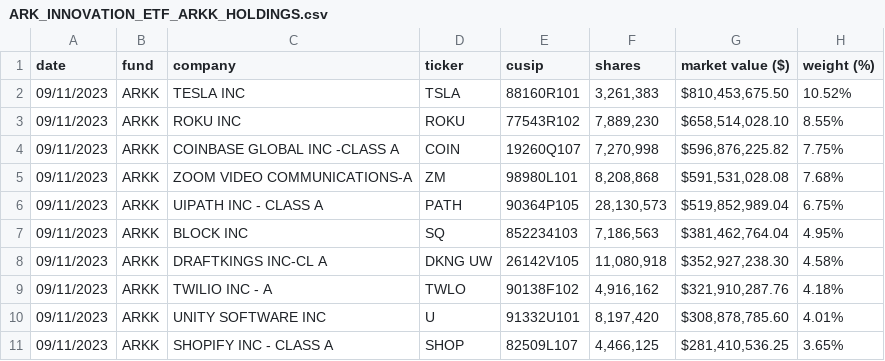
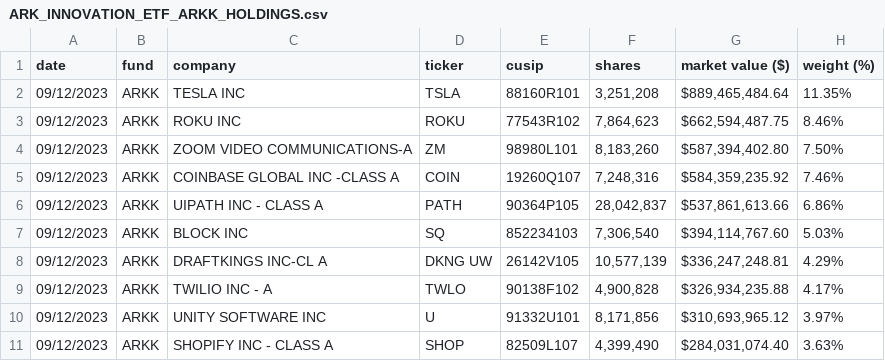
Before and after one commit to tsekityam/ark-funds-flat-data, a CSV file: ARK_INNOVATION_ETF_ARKK_HOLDINGS.csv, drawn as a sheet; only a part is shown; the diff covers the shown part only.

Commit message:
Flat: latest data (2023-09-13T00:18:33.886Z) {   "date": "2023-09-13T00:18:33.886Z",   "files": [     {       "name": "ARK_INNOVATION_ETF_ARKK_HOLDINGS.csv",       "deltaBytes": 0,       "source": "https://ark-funds.com/wp-content/uploads/funds-etf-csv/ARK_INNOVATION_ETF_ARKK_HOLDINGS.csv"     },     {       "name": "raw/ARK_INNOVATION_ETF_ARKK_HOLDINGS.csv",       "deltaBytes": 0,       "source": "https://ark-funds.com/wp-content/uploads/funds-etf-csv/ARK_INNOVATION_ETF_ARKK_HOLDINGS.csv"     }   ] }

```diff
--- a/ARK_INNOVATION_ETF_ARKK_HOLDINGS.csv
+++ b/ARK_INNOVATION_ETF_ARKK_HOLDINGS.csv
@@ -1,11 +1,11 @@
 date,fund,company,ticker,cusip,shares,market value ($),weight (%)
-09/11/2023,ARKK,TESLA INC,TSLA,88160R101,"3,261,383","$810,453,675.50",10.52%
-09/11/2023,ARKK,ROKU INC,ROKU,77543R102,"7,889,230","$658,514,028.10",8.55%
-09/11/2023,ARKK,COINBASE GLOBAL INC -CLASS A,COIN,19260Q107,"7,270,998","$596,876,225.82",7.75%
-09/11/2023,ARKK,ZOOM VIDEO COMMUNICATIONS-A,ZM,98980L101,"8,208,868","$591,531,028.08",7.68%
-09/11/2023,ARKK,UIPATH INC - CLASS A,PATH,90364P105,"28,130,573","$519,852,989.04",6.75%
-09/11/2023,ARKK,BLOCK INC,SQ,852234103,"7,186,563","$381,462,764.04",4.95%
-09/11/2023,ARKK,DRAFTKINGS INC-CL A,DKNG UW,26142V105,"11,080,918","$352,927,238.30",4.58%
-09/11/2023,ARKK,TWILIO INC - A,TWLO,90138F102,"4,916,162","$321,910,287.76",4.18%
-09/11/2023,ARKK,UNITY SOFTWARE INC,U,91332U101,"8,197,420","$308,878,785.60",4.01%
-09/11/2023,ARKK,SHOPIFY INC - CLASS A,SHOP,82509L107,"4,466,125","$281,410,536.25",3.65%
+09/12/2023,ARKK,TESLA INC,TSLA,88160R101,"3,251,208","$889,465,484.64",11.35%
+09/12/2023,ARKK,ROKU INC,ROKU,77543R102,"7,864,623","$662,594,487.75",8.46%
+09/12/2023,ARKK,ZOOM VIDEO COMMUNICATIONS-A,ZM,98980L101,"8,183,260","$587,394,402.80",7.50%
+09/12/2023,ARKK,COINBASE GLOBAL INC -CLASS A,COIN,19260Q107,"7,248,316","$584,359,235.92",7.46%
+09/12/2023,ARKK,UIPATH INC - CLASS A,PATH,90364P105,"28,042,837","$537,861,613.66",6.86%
+09/12/2023,ARKK,BLOCK INC,SQ,852234103,"7,306,540","$394,114,767.60",5.03%
+09/12/2023,ARKK,DRAFTKINGS INC-CL A,DKNG UW,26142V105,"10,577,139","$336,247,248.81",4.29%
+09/12/2023,ARKK,TWILIO INC - A,TWLO,90138F102,"4,900,828","$326,934,235.88",4.17%
+09/12/2023,ARKK,UNITY SOFTWARE INC,U,91332U101,"8,171,856","$310,693,965.12",3.97%
+09/12/2023,ARKK,SHOPIFY INC - CLASS A,SHOP,82509L107,"4,399,490","$284,031,074.40",3.63%
```
Also changed, not shown: 1 added row, 1 removed row and 75 edited cells elsewhere in this file, raw/ARK_INNOVATION_ETF_ARKK_HOLDINGS.csv.
